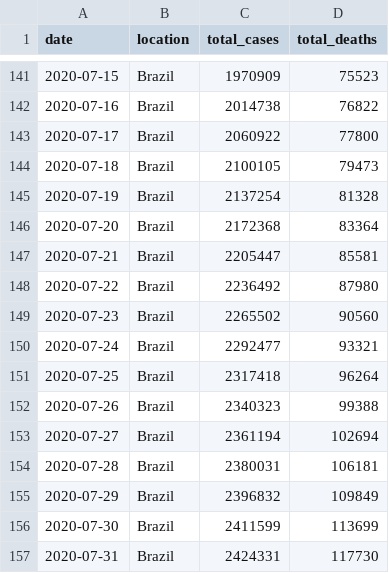
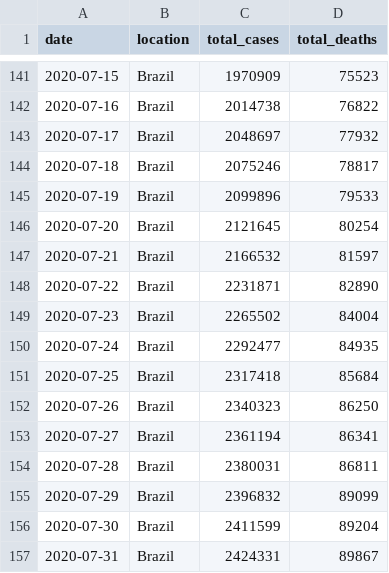
Before and after one commit to marcelo-tibau/covid-19, a CSV file: brazil-prediction.csv, drawn as a sheet; only a part is shown, gaps mark what is left out.

Commit message:
Update July 23

```diff
--- a/brazil-prediction.csv
+++ b/brazil-prediction.csv
@@ -142,16 +142,16 @@ date,location,total_cases,total_deaths
 2020-07-16,Brazil,2014738,76822
-2020-07-17,Brazil,2060922,77800
-2020-07-18,Brazil,2100105,79473
-2020-07-19,Brazil,2137254,81328
-2020-07-20,Brazil,2172368,83364
-2020-07-21,Brazil,2205447,85581
-2020-07-22,Brazil,2236492,87980
-2020-07-23,Brazil,2265502,90560
-2020-07-24,Brazil,2292477,93321
-2020-07-25,Brazil,2317418,96264
-2020-07-26,Brazil,2340323,99388
-2020-07-27,Brazil,2361194,102694
-2020-07-28,Brazil,2380031,106181
-2020-07-29,Brazil,2396832,109849
-2020-07-30,Brazil,2411599,113699
-2020-07-31,Brazil,2424331,117730
+2020-07-17,Brazil,2048697,77932
+2020-07-18,Brazil,2075246,78817
+2020-07-19,Brazil,2099896,79533
+2020-07-20,Brazil,2121645,80254
+2020-07-21,Brazil,2166532,81597
+2020-07-22,Brazil,2231871,82890
+2020-07-23,Brazil,2265502,84004
+2020-07-24,Brazil,2292477,84935
+2020-07-25,Brazil,2317418,85684
+2020-07-26,Brazil,2340323,86250
+2020-07-27,Brazil,2361194,86341
+2020-07-28,Brazil,2380031,86811
+2020-07-29,Brazil,2396832,89099
+2020-07-30,Brazil,2411599,89204
+2020-07-31,Brazil,2424331,89867
```
